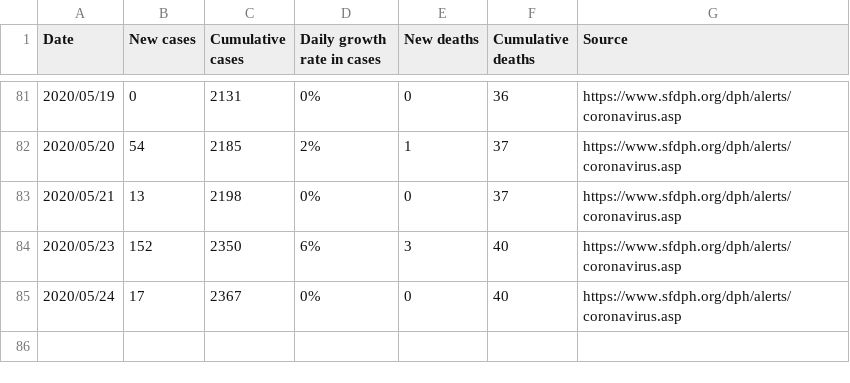
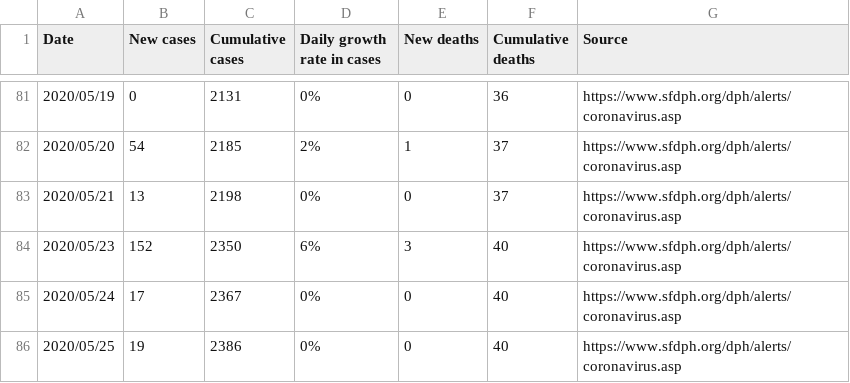
Before and after one commit to khimaros/covid-19-san-francisco, a CSV file: covid-19-daily.csv, drawn as a sheet; only a part is shown, gaps mark what is left out; the diff names each change by its address in the sheet, - before the commit and + after, or states it on an @@ line.

Commit message:
[automatic] update covid-19 csv and figure

```diff
--- a/covid-19-daily.csv
+++ b/covid-19-daily.csv
+row 86: 2020/05/25 | 19 | 2386 | 0% | 0 | 40 | https://www.sfdph.org/dph/alerts/coronavirus.asp
```
Also changed, not shown: 2 other files.
